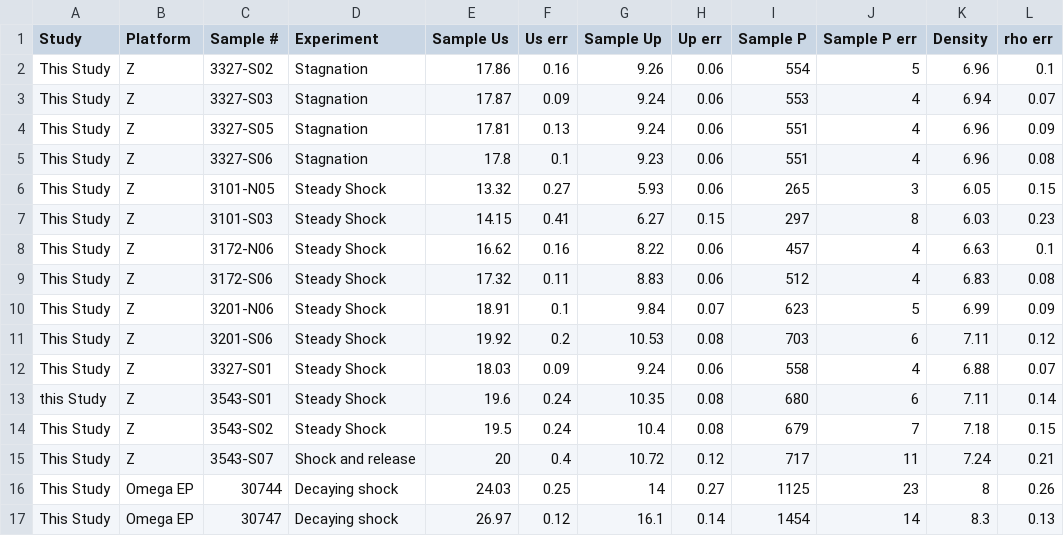
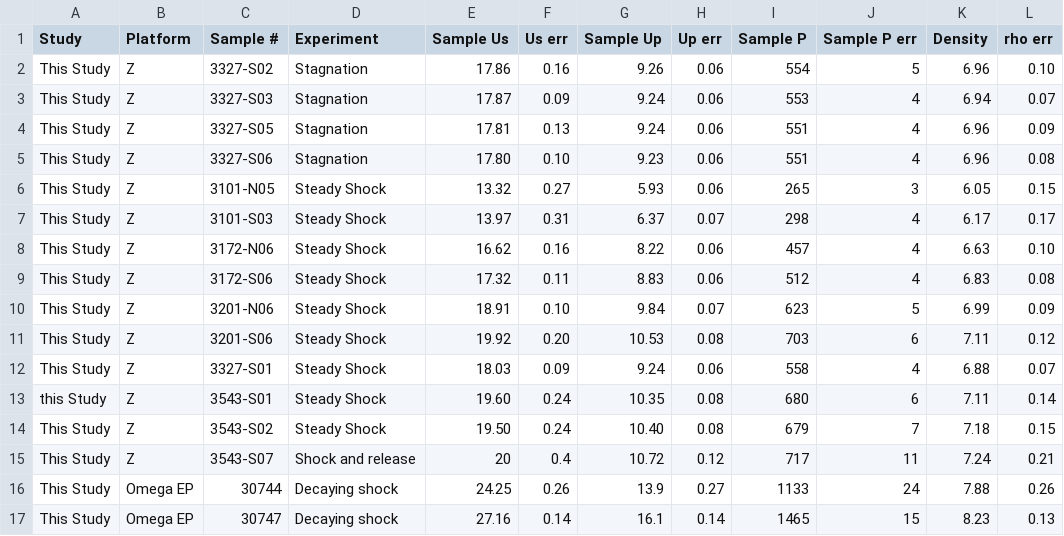
Before and after one commit to bachidester/OlivineHugoniot, a CSV file: SupplementalTable_1.csv, drawn as a sheet; only a part is shown; the diff covers the shown part only; the diff names each change by its address in the sheet, - before the commit and + after, or states it on an @@ line.

Commit message:
Add files via upload
Updated Jan. 14, 2021

```diff
--- a/SupplementalTable_1.csv
+++ b/SupplementalTable_1.csv
-L2 (rho err): 0.1
+L2 (rho err): 0.10
-E5 (Sample Us): 17.8
+E5 (Sample Us): 17.80
-F5 (Us err): 0.1
+F5 (Us err): 0.10
-E7 (Sample Us): 14.15
+E7 (Sample Us): 13.97
-F7 (Us err): 0.41
+F7 (Us err): 0.31
-G7 (Sample Up): 6.27
+G7 (Sample Up): 6.37
-H7 (Up err): 0.15
+H7 (Up err): 0.07
-I7 (Sample P): 297
+I7 (Sample P): 298
-J7 (Sample P err): 8
+J7 (Sample P err): 4
-K7 (Density): 6.03
+K7 (Density): 6.17
-L7 (rho err): 0.23
+L7 (rho err): 0.17
-L8 (rho err): 0.1
+L8 (rho err): 0.10
-F10 (Us err): 0.1
+F10 (Us err): 0.10
-F11 (Us err): 0.2
+F11 (Us err): 0.20
-E13 (Sample Us): 19.6
+E13 (Sample Us): 19.60
-E14 (Sample Us): 19.5
+E14 (Sample Us): 19.50
-G14 (Sample Up): 10.4
+G14 (Sample Up): 10.40
-E16 (Sample Us): 24.03
+E16 (Sample Us): 24.25
-F16 (Us err): 0.25
+F16 (Us err): 0.26
-G16 (Sample Up): 14
+G16 (Sample Up): 13.9
-I16 (Sample P): 1125
+I16 (Sample P): 1133
-J16 (Sample P err): 23
+J16 (Sample P err): 24
-K16 (Density): 8
+K16 (Density): 7.88
-E17 (Sample Us): 26.97
+E17 (Sample Us): 27.16
-F17 (Us err): 0.12
+F17 (Us err): 0.14
-I17 (Sample P): 1454
+I17 (Sample P): 1465
-J17 (Sample P err): 14
+J17 (Sample P err): 15
-K17 (Density): 8.3
+K17 (Density): 8.23
```
Also changed, not shown: 19 edited cells elsewhere in this file.
